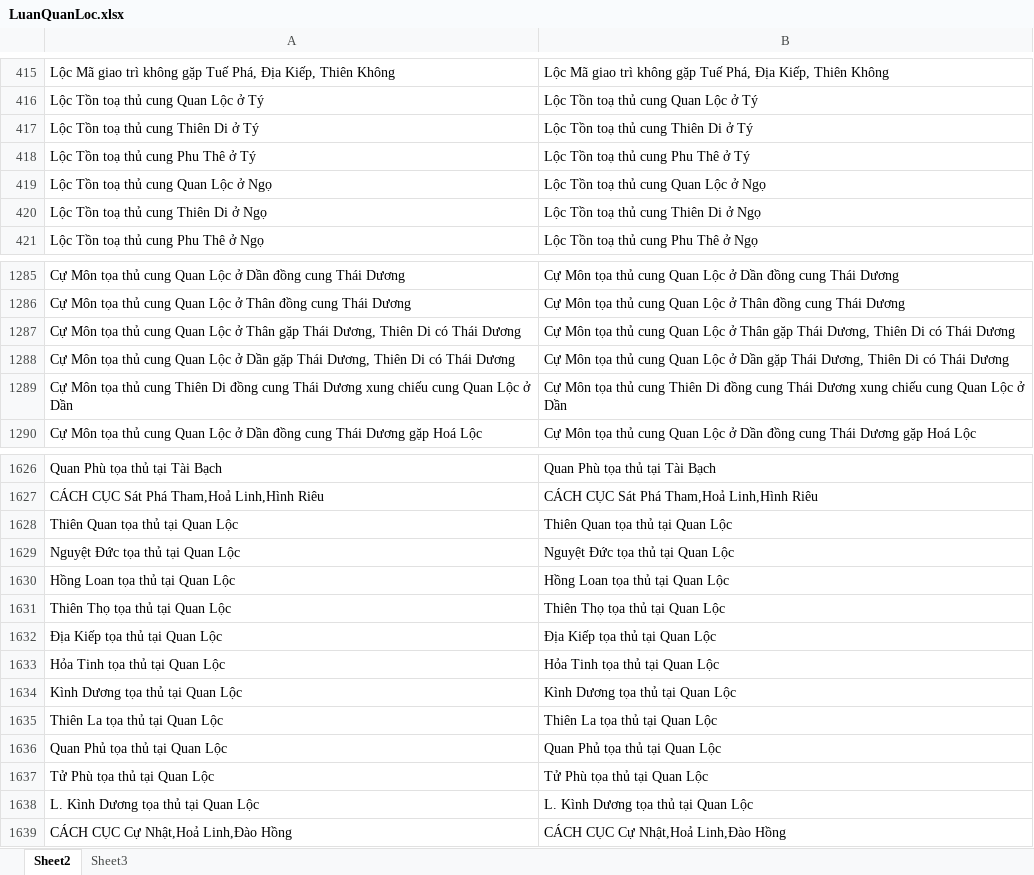
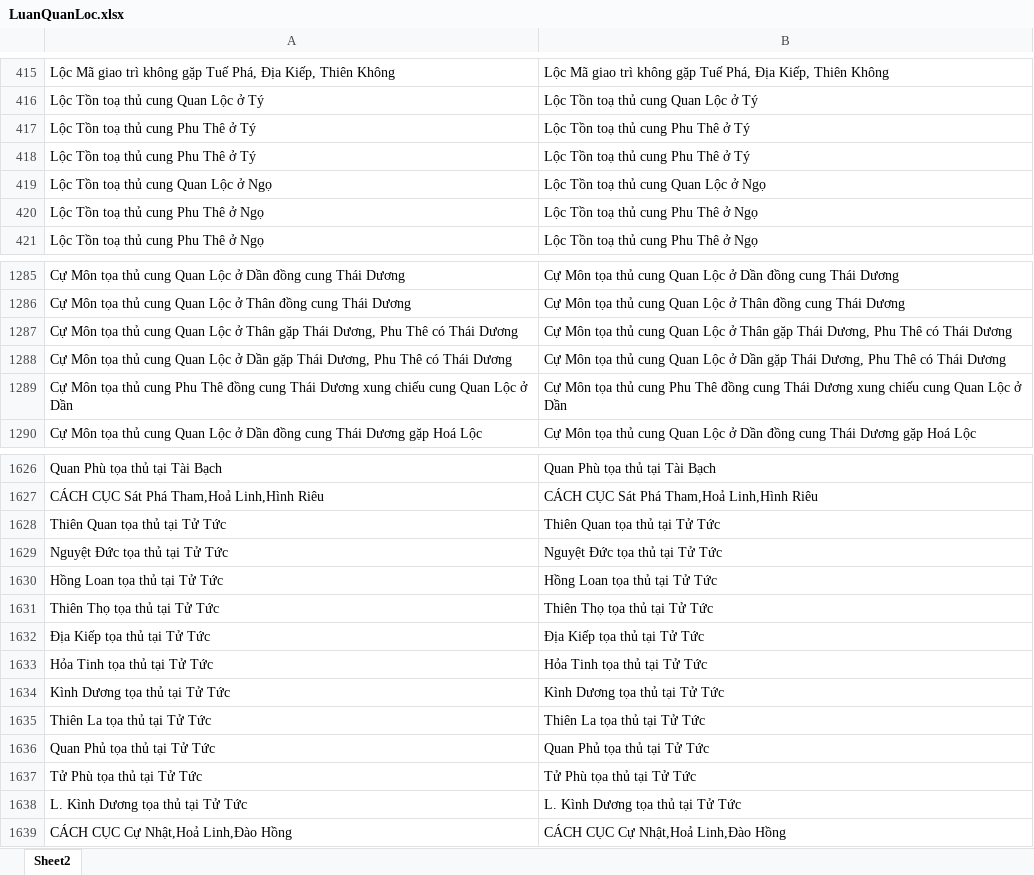
Before and after one commit to Donniehieu/LuanGiaiTuViBacPhai, an Excel workbook: LuanQuanLoc.xlsx, sheet Sheet2, drawn as a sheet; only a part is shown, gaps mark what is left out; values as stored, in another font and other column widths than the file's, no borders; conditional formats not drawn; removed rows and columns are numbered as before the commit, all else as after; the diff covers the shown part only; the diff names each change by its address in the sheet, - before the commit and + after, or states it on an @@ line.

Commit message:
Luận hoàn thiện 12 cung

```diff
--- a/LuanQuanLoc.xlsx (sheet Sheet2)
+++ b/LuanQuanLoc.xlsx (sheet Sheet2)
-sheet tab: Sheet3
-A417: Lộc Tồn toạ thủ cung Thiên Di ở Tý
+A417: Lộc Tồn toạ thủ cung Phu Thê ở Tý
-B417: Lộc Tồn toạ thủ cung Thiên Di ở Tý
+B417: Lộc Tồn toạ thủ cung Phu Thê ở Tý
-A420: Lộc Tồn toạ thủ cung Thiên Di ở Ngọ
+A420: Lộc Tồn toạ thủ cung Phu Thê ở Ngọ
-B420: Lộc Tồn toạ thủ cung Thiên Di ở Ngọ
+B420: Lộc Tồn toạ thủ cung Phu Thê ở Ngọ
-A1287: …Thái Dương, Thiên Di có Thái…
+A1287: …Thái Dương, Phu Thê có Thái…
-B1287: …Thái Dương, Thiên Di có Thái…
+B1287: …Thái Dương, Phu Thê có Thái…
-A1288: …Thái Dương, Thiên Di có Thái…
+A1288: …Thái Dương, Phu Thê có Thái…
-B1288: …Thái Dương, Thiên Di có Thái…
+B1288: …Thái Dương, Phu Thê có Thái…
-A1289: …thủ cung Thiên Di đồng cung…
+A1289: …thủ cung Phu Thê đồng cung…
-B1289: …thủ cung Thiên Di đồng cung…
+B1289: …thủ cung Phu Thê đồng cung…
-row 1628: Thiên Quan tọa thủ tại Quan Lộc | Thiên Quan tọa thủ tại Quan Lộc
-row 1629: Nguyệt Đức tọa thủ tại Quan Lộc | Nguyệt Đức tọa thủ tại Quan Lộc
-row 1630: Hồng Loan tọa thủ tại Quan Lộc | Hồng Loan tọa thủ tại Quan Lộc
-A1628: Thiên Thọ tọa thủ tại Quan Lộc
+A1628: Thiên Quan tọa thủ tại Tử Tức
-B1628: Thiên Thọ tọa thủ tại Quan Lộc
+B1628: Thiên Quan tọa thủ tại Tử Tức
-row 1632: Địa Kiếp tọa thủ tại Quan Lộc | Địa Kiếp tọa thủ tại Quan Lộc
-row 1633: Hỏa Tinh tọa thủ tại Quan Lộc | Hỏa Tinh tọa thủ tại Quan Lộc
-row 1634: Kình Dương tọa thủ tại Quan Lộc | Kình Dương tọa thủ tại Quan Lộc
-row 1635: Thiên La tọa thủ tại Quan Lộc | Thiên La tọa thủ tại Quan Lộc
-row 1636: Quan Phủ tọa thủ tại Quan Lộc | Quan Phủ tọa thủ tại Quan Lộc
+row 1629: Nguyệt Đức tọa thủ tại Tử Tức | Nguyệt Đức tọa thủ tại Tử Tức
+row 1630: Hồng Loan tọa thủ tại Tử Tức | Hồng Loan tọa thủ tại Tử Tức
+row 1631: Thiên Thọ tọa thủ tại Tử Tức | Thiên Thọ tọa thủ tại Tử Tức
+row 1632: Địa Kiếp tọa thủ tại Tử Tức | Địa Kiếp tọa thủ tại Tử Tức
+row 1633: Hỏa Tinh tọa thủ tại Tử Tức | Hỏa Tinh tọa thủ tại Tử Tức
+row 1634: Kình Dương tọa thủ tại Tử Tức | Kình Dương tọa thủ tại Tử Tức
+row 1635: Thiên La tọa thủ tại Tử Tức | Thiên La tọa thủ tại Tử Tức
-A1636: Tử Phù tọa thủ tại Quan Lộc
+A1636: Quan Phủ tọa thủ tại Tử Tức
-B1636: Tử Phù tọa thủ tại Quan Lộc
+B1636: Quan Phủ tọa thủ tại Tử Tức
+row 1637: Tử Phù tọa thủ tại Tử Tức | Tử Phù tọa thủ tại Tử Tức
-A1638: L. Kình Dương tọa thủ tại Quan Lộc
+A1638: L. Kình Dương tọa thủ tại Tử Tức
-B1638: L. Kình Dương tọa thủ tại Quan Lộc
+B1638: L. Kình Dương tọa thủ tại Tử Tức
```
Also changed, not shown: 24 added rows, 24 removed rows and 20 edited cells elsewhere in this sheet, LuanHuynhDe.xlsx, LuanPhuMau.xlsx, 19 other files.
